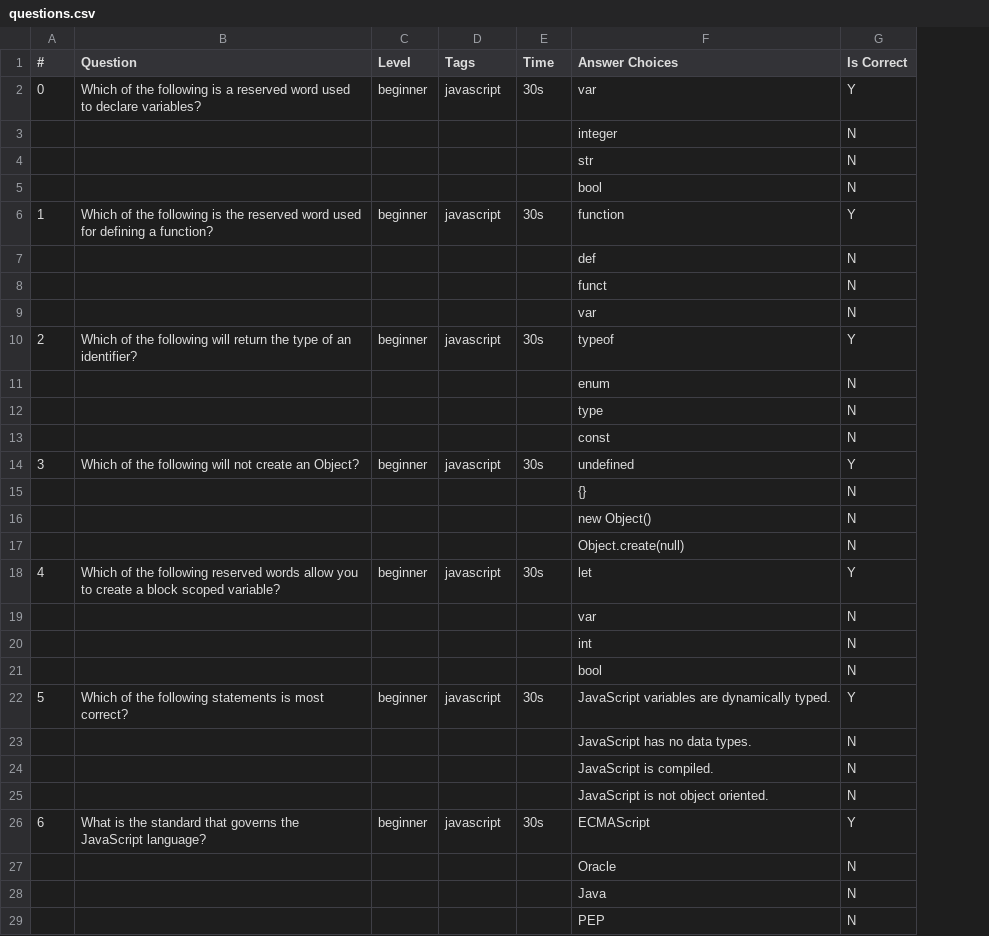
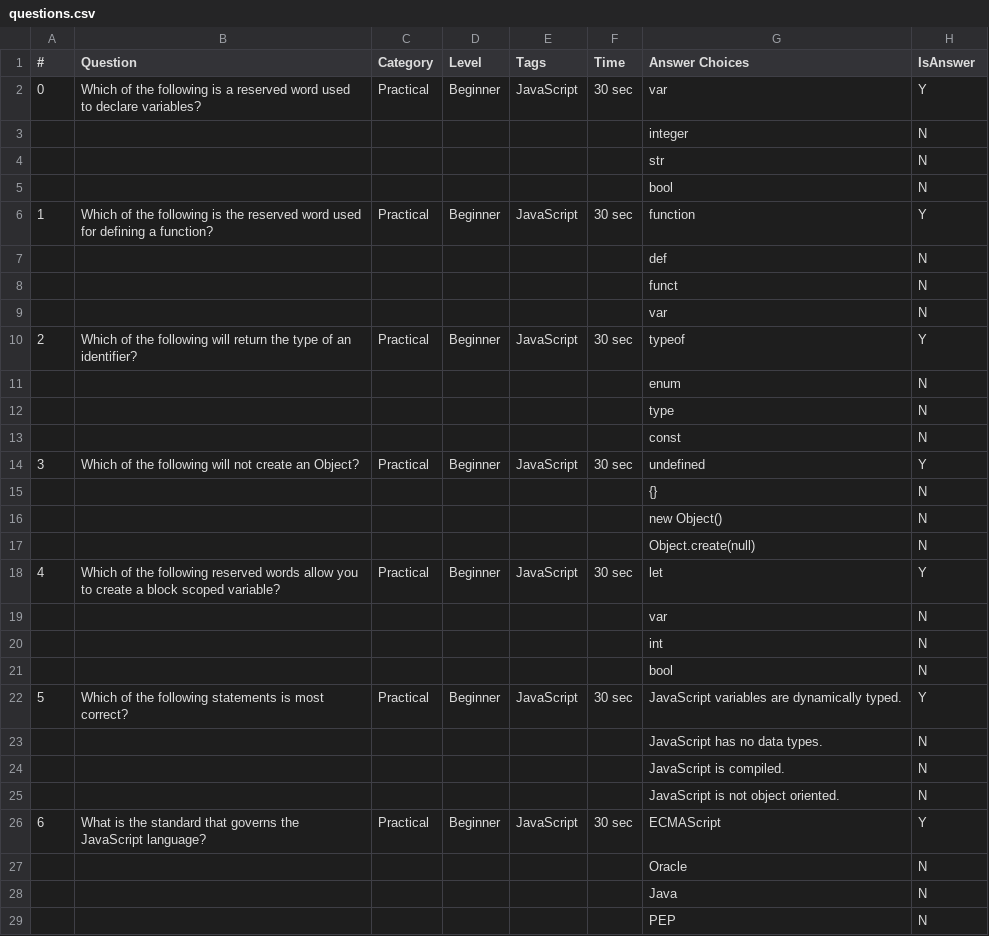
Before and after one commit to jeremyosborne/js-questions, a CSV file: questions.csv, drawn as a sheet; only a part is shown; addresses are those after the commit; the diff covers the shown part only; the diff names each change by its address in the sheet, - before the commit and + after, or states it on an @@ line.

```diff
--- a/questions.csv
+++ b/questions.csv
+column C (Category), rows 2-26: Practical |  |  |  | Practical |  |  |  | Practical |  |  |  | Practical |  |  |  | Practical |  |  |  | Practical |  |  |  | Practical
-H1: Is Correct
+H1: IsAnswer
-D2 (Level): beginner
+D2 (Level): Beginner
-E2 (Tags): javascript
+E2 (Tags): JavaScript
-F2 (Time): 30s
+F2 (Time): 30 sec
-D6 (Level): beginner
+D6 (Level): Beginner
-E6 (Tags): javascript
+E6 (Tags): JavaScript
-F6 (Time): 30s
+F6 (Time): 30 sec
-D10 (Level): beginner
+D10 (Level): Beginner
-E10 (Tags): javascript
+E10 (Tags): JavaScript
-F10 (Time): 30s
+F10 (Time): 30 sec
-D14 (Level): beginner
+D14 (Level): Beginner
-E14 (Tags): javascript
+E14 (Tags): JavaScript
-F14 (Time): 30s
+F14 (Time): 30 sec
-D18 (Level): beginner
+D18 (Level): Beginner
-E18 (Tags): javascript
+E18 (Tags): JavaScript
-F18 (Time): 30s
+F18 (Time): 30 sec
-D22 (Level): beginner
+D22 (Level): Beginner
-E22 (Tags): javascript
+E22 (Tags): JavaScript
-F22 (Time): 30s
+F22 (Time): 30 sec
-D26 (Level): beginner
+D26 (Level): Beginner
-E26 (Tags): javascript
+E26 (Tags): JavaScript
-F26 (Time): 30s
+F26 (Time): 30 sec
```
Also changed, not shown: 60 edited cells elsewhere in this file, 2 other files.
